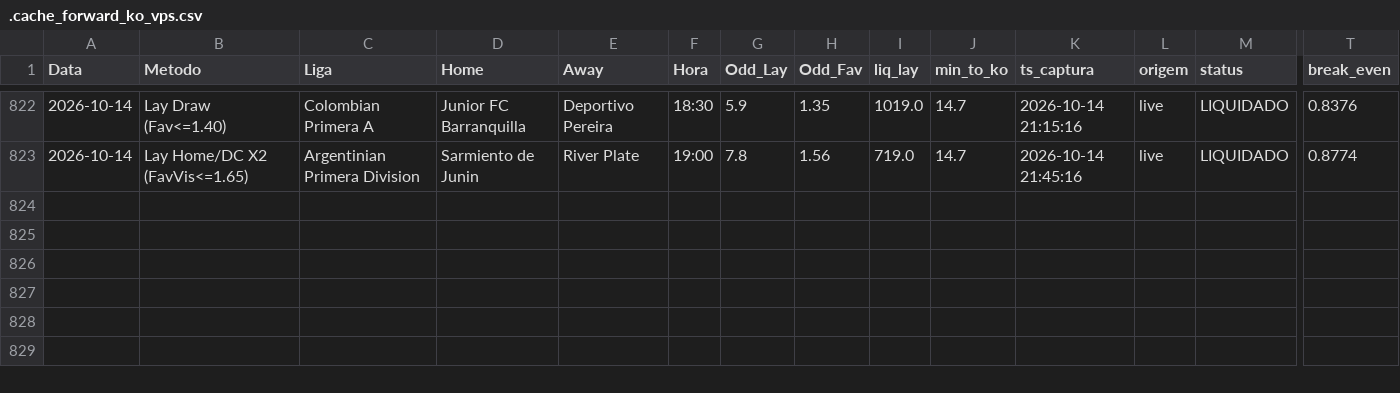
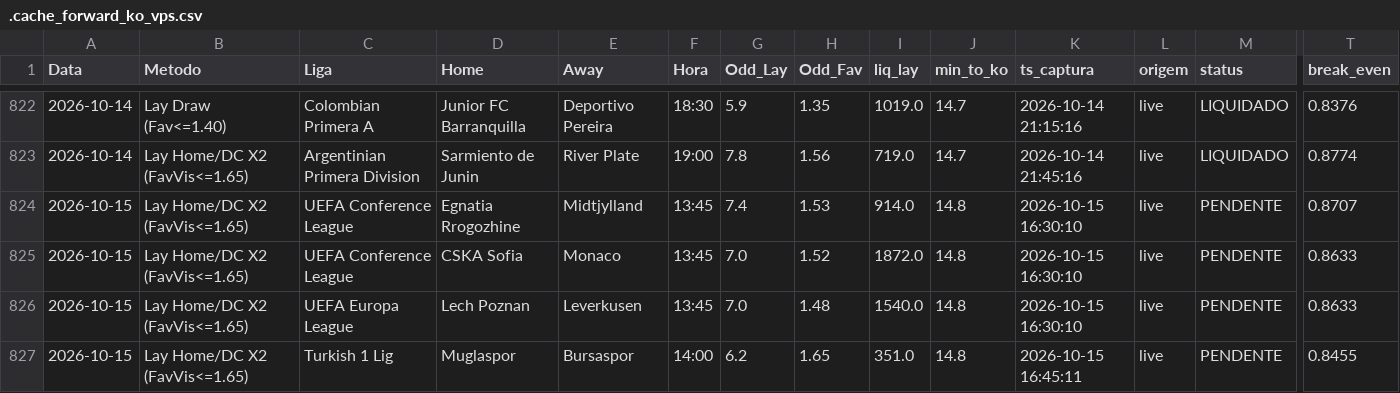
Before and after one commit to rpthiago/ARKAD_PROD, a CSV file: metodos_aprovados/.cache_forward_ko_vps.csv, drawn as a sheet; only a part is shown, gaps mark what is left out; rows hold the shown columns only; the diff names each change by its address in the sheet, - before the commit and + after, or states it on an @@ line.

```diff
--- a/metodos_aprovados/.cache_forward_ko_vps.csv
+++ b/metodos_aprovados/.cache_forward_ko_vps.csv
+row 824: 2026-10-15 | Lay Home/DC X2 (FavVis<=1.65) | UEFA Conference League | Egnatia Rrogozhine | Midtjylland | 13:45 | 7.4 | 1.53 | 914.0 | 14.8 | 2026-10-15 16:30:10 | live | PENDENTE | 0.8707
+row 825: 2026-10-15 | Lay Home/DC X2 (FavVis<=1.65) | UEFA Conference League | CSKA Sofia | Monaco | 13:45 | 7.0 | 1.52 | 1872.0 | 14.8 | 2026-10-15 16:30:10 | live | PENDENTE | 0.8633
+row 826: 2026-10-15 | Lay Home/DC X2 (FavVis<=1.65) | UEFA Europa League | Lech Poznan | Leverkusen | 13:45 | 7.0 | 1.48 | 1540.0 | 14.8 | 2026-10-15 16:30:10 | live | PENDENTE | 0.8633
+row 827: 2026-10-15 | Lay Home/DC X2 (FavVis<=1.65) | Turkish 1 Lig | Muglaspor | Bursaspor | 14:00 | 6.2 | 1.65 | 351.0 | 14.8 | 2026-10-15 16:45:11 | live | PENDENTE | 0.8455
```
Also changed, not shown: metodos_aprovados/forward_ko_ledger.csv, metodos_aprovados/placares_ft.csv, 2 other files.
